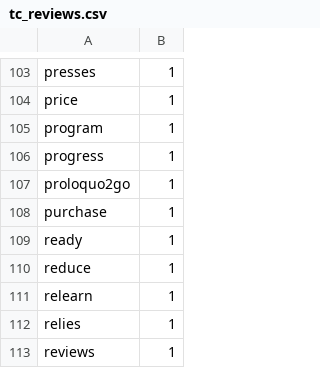
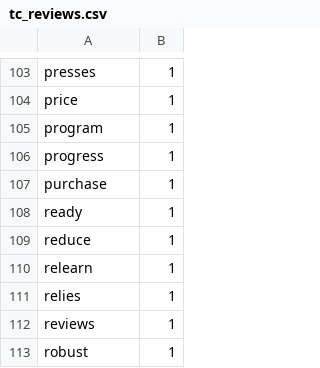
Before and after one commit to lilewok/INF722, a CSV file: data/TouchChat/tc_reviews.csv, drawn as a sheet; only a part is shown, gaps mark what is left out; the shorter side is filled out with more unchanged rows; the diff names each change by its address in the sheet, - before the commit and + after, or states it on an @@ line.

```diff
--- a/data/TouchChat/tc_reviews.csv
+++ b/data/TouchChat/tc_reviews.csv
-row 107: proloquo2go | 1
```
Also changed, not shown: data/Proloquo2go/plq2g_about.csv, data/Proloquo2go/plq2g_reviews.csv, 7 other files.
